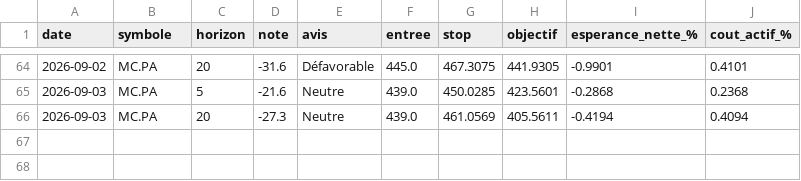
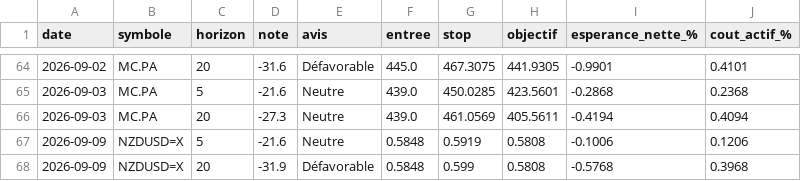
Before and after one commit to David-GNLF/marketlab, a CSV file: data_local/banc_ventes.csv, drawn as a sheet; only a part is shown, gaps mark what is left out.

```diff
--- a/data_local/banc_ventes.csv
+++ b/data_local/banc_ventes.csv
@@ -66 +66,3 @@ date,symbole,horizon,note,avis,entree,stop,objectif,esperance_nette_%,cout_actif
 2026-09-03,MC.PA,20,-27.3,Neutre,439.0,461.0569,405.5611,-0.4194,0.4094
+2026-09-09,NZDUSD=X,5,-21.6,Neutre,0.5848,0.5919,0.5808,-0.1006,0.1206
+2026-09-09,NZDUSD=X,20,-31.9,Défavorable,0.5848,0.599,0.5808,-0.5768,0.3968
```
Also changed, not shown: data_local/journal_chaine.csv, data_local/sauts_mesures.csv, 10 other files.
